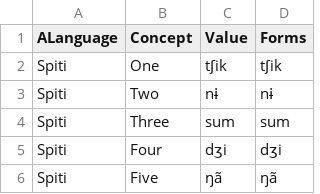
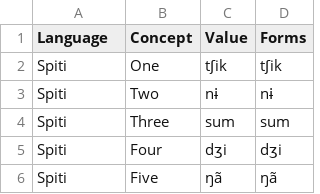
Before and after one commit to numeralbank/sand, a TSV file: raw/cardinals.tsv, drawn as a sheet; only a part is shown.

Commit message:
Fix column header, re-generate

```diff
--- a/raw/cardinals.tsv
+++ b/raw/cardinals.tsv
@@ -1,2 +1,2 @@
-ALanguage	Concept	Value	Forms
+Language	Concept	Value	Forms
 Spiti	One	tʃik	tʃik
```
Also changed, not shown: 7 other files.
